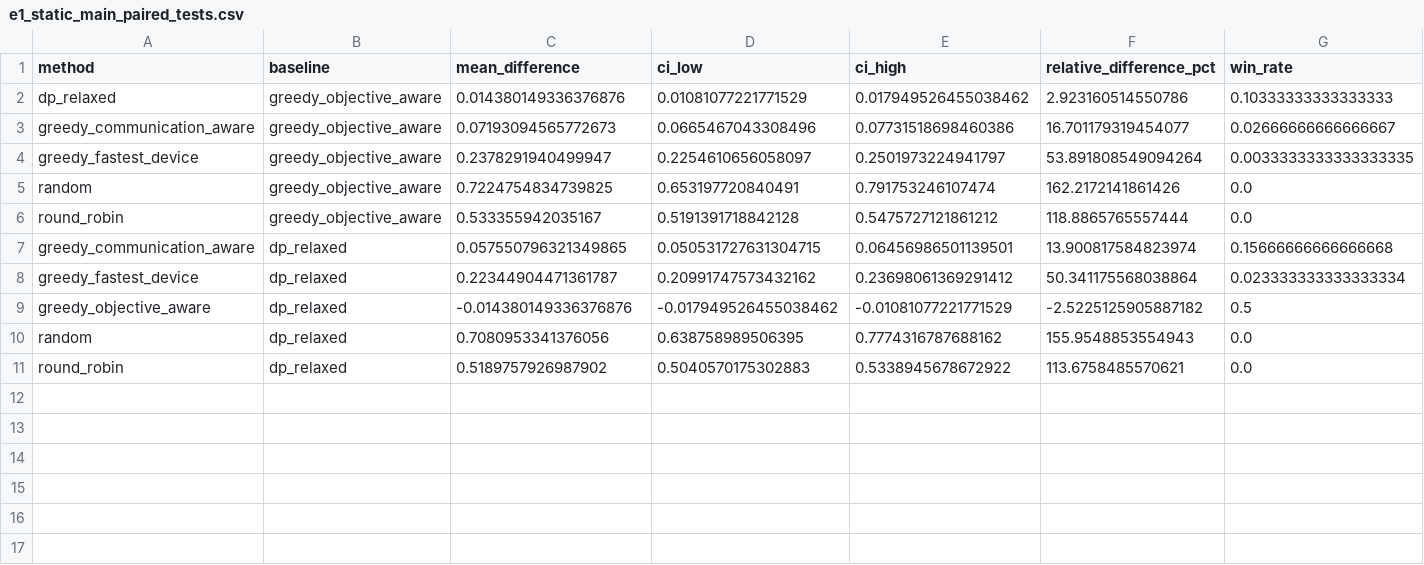
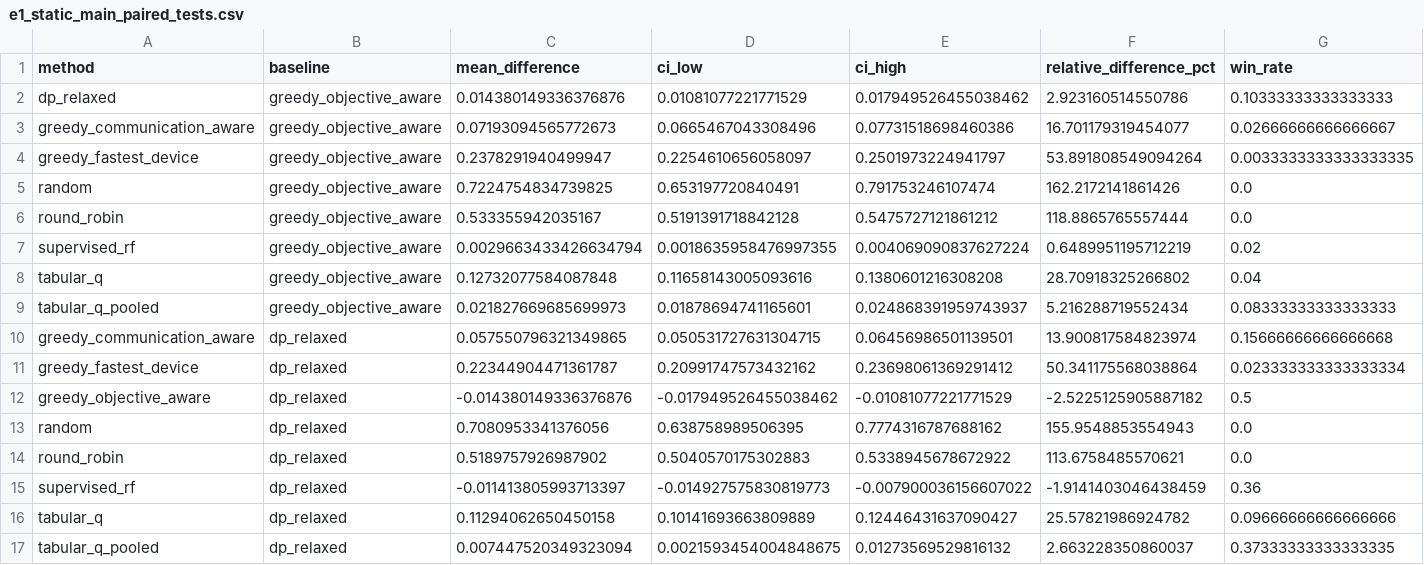
Before and after one commit to tehreemtalat7/learning-based-dnn-placement, a CSV file: results/processed/e1_static_main_paired_tests.csv, drawn as a sheet; only a part is shown; rows hold the shown columns only; the diff names each change by its address in the sheet, - before the commit and + after, or states it on an @@ line.

```diff
--- a/results/processed/e1_static_main_paired_tests.csv
+++ b/results/processed/e1_static_main_paired_tests.csv
+row 7: supervised_rf | greedy_objective_aware | 0.0029663433426634794 | 0.0018635958476997355 | 0.004069090837627224 | 0.6489951195712219 | 0.02
+row 8: tabular_q | greedy_objective_aware | 0.12732077584087848 | 0.11658143005093616 | 0.1380601216308208 | 28.70918325266802 | 0.04
+row 9: tabular_q_pooled | greedy_objective_aware | 0.021827669685699973 | 0.01878694741165601 | 0.024868391959743937 | 5.216288719552434 | 0.08333333333333333
+row 15: supervised_rf | dp_relaxed | -0.011413805993713397 | -0.014927575830819773 | -0.007900036156607022 | -1.9141403046438459 | 0.36
+row 16: tabular_q | dp_relaxed | 0.11294062650450158 | 0.10141693663809889 | 0.12446431637090427 | 25.57821986924782 | 0.09666666666666666
+row 17: tabular_q_pooled | dp_relaxed | 0.007447520349323094 | 0.0021593454004848675 | 0.01273569529816132 | 2.663228350860037 | 0.37333333333333335
```
Also changed, not shown: results/processed/e1_static_main_summary.csv, results/processed/e1_static_small_summary.csv, 25 other files.
